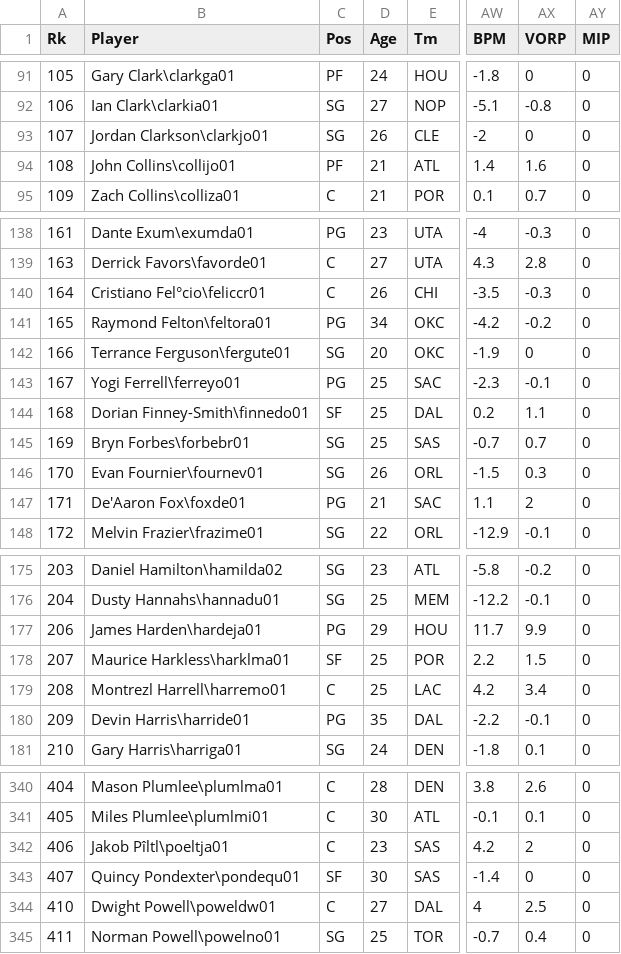
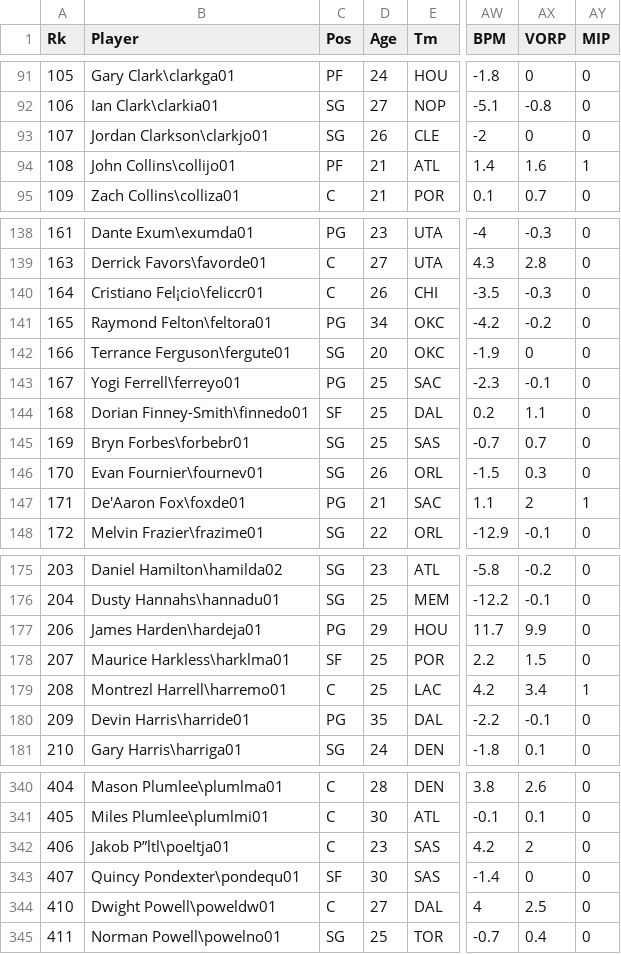
Before and after one commit to victoria-yining-huang/NBA-MIP, a CSV file: player_stats_2018_2019.csv, drawn as a sheet; only a part is shown, gaps mark what is left out; the diff covers the shown part only; the diff names each change by its address in the sheet, - before the commit and + after, or states it on an @@ line.

```diff
--- a/player_stats_2018_2019.csv
+++ b/player_stats_2018_2019.csv
-AY94 (MIP): 0
+AY94 (MIP): 1
-B140 (Player): Cristiano Fel°cio\feliccr01
+B140 (Player): Cristiano Fel¡cio\feliccr01
-AY147 (MIP): 0
+AY147 (MIP): 1
-AY179 (MIP): 0
+AY179 (MIP): 1
-B342 (Player): Jakob Pîltl\poeltja01
+B342 (Player): Jakob P”ltl\poeltja01
```
Also changed, not shown: 11 edited cells elsewhere in this file, player_stats_2015_2016.csv, player_stats_2017_2018.csv.
